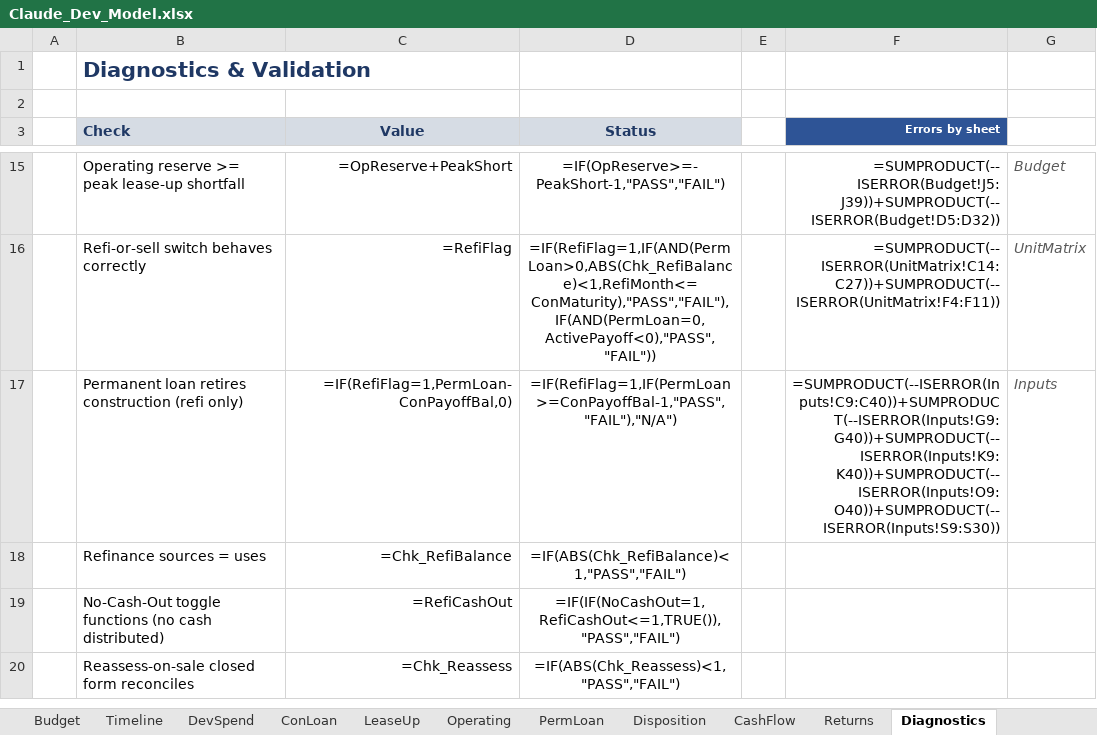
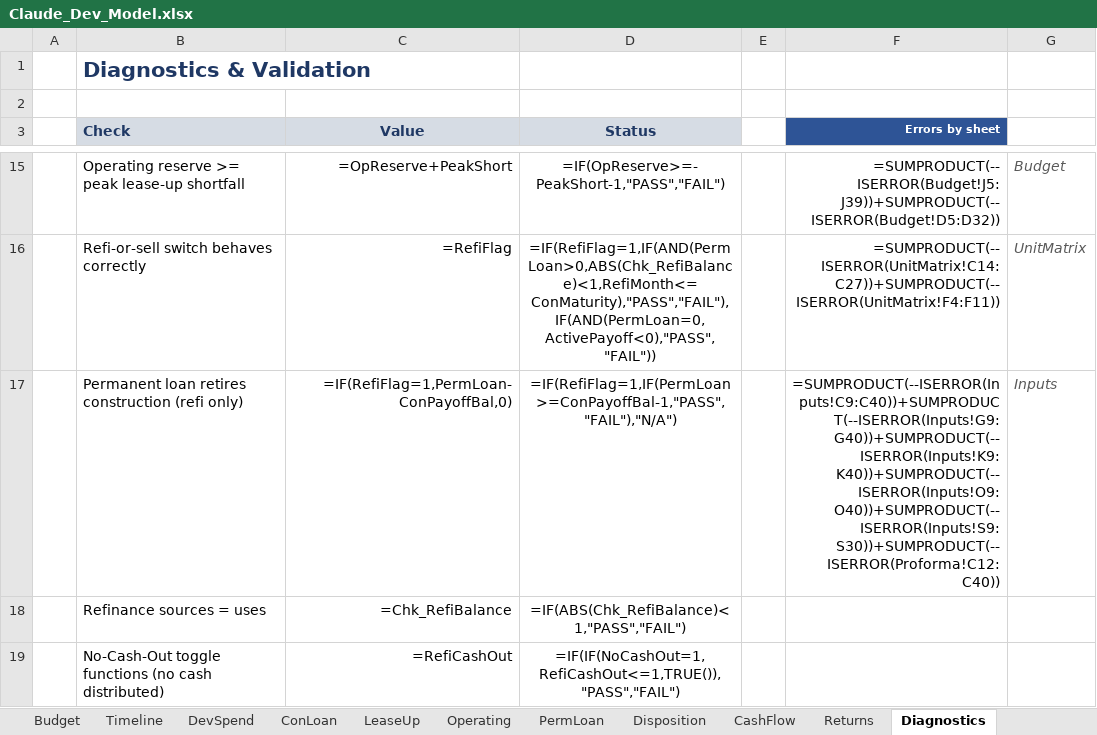
Before and after one commit to thomasholben5-web/dev-model, an Excel workbook: Claude_Dev_Model.xlsx, sheet Diagnostics, drawn as a sheet; only a part is shown, gaps mark what is left out; the shorter side is filled out with more unchanged rows; values as stored, in another font and other column widths than the file's, no borders; formulas without a stored value are shown as written; conditional formats not drawn; the diff names each change by its address in the sheet, - before the commit and + after, or states it on an @@ line.

```diff
--- a/Claude_Dev_Model.xlsx (sheet Diagnostics)
+++ b/Claude_Dev_Model.xlsx (sheet Diagnostics)
-F17 (Errors by sheet): =SUMPRODUCT(--ISERROR(Inputs!C9:C40))+SUMPRODUCT(--ISERROR(Inputs!G9:G40))+SUMPRODUCT(--ISERROR(Inputs!K9:K40))+SUMPRODUCT(--ISERROR(Inputs!O9:O40))+SUMPRODUCT(--ISERROR(Inputs!S9:S30))
+F17 (Errors by sheet): =SUMPRODUCT(--ISERROR(Inputs!C9:C40))+SUMPRODUCT(--ISERROR(Inputs!G9:G40))+SUMPRODUCT(--ISERROR(Inputs!K9:K40))+SUMPRODUCT(--ISERROR(Inputs!O9:O40))+SUMPRODUCT(--ISERROR(Inputs!S9:S30))+SUMPRODUCT(--ISERROR(Proforma!C12:C40))
```
Also changed, not shown: sheet Inputs, sheet Proforma, 1 other file.
